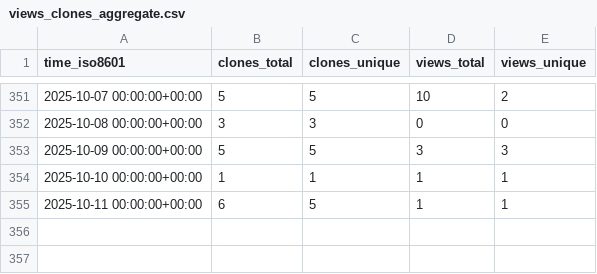
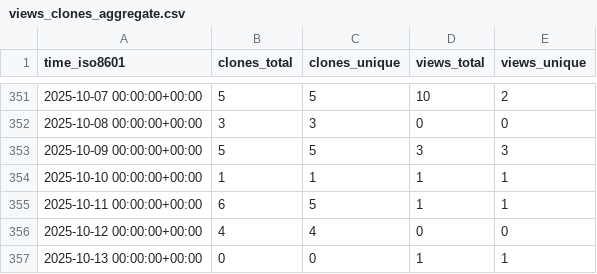
Before and after one commit to antonioscalaunina/pyANTI-FASc, a CSV file: antonioscalaunina/pyANTI-FASc/ghrs-data/views_clones_aggregate.csv, drawn as a sheet; only a part is shown, gaps mark what is left out; the diff names each change by its address in the sheet, - before the commit and + after, or states it on an @@ line.

```diff
--- a/antonioscalaunina/pyANTI-FASc/ghrs-data/views_clones_aggregate.csv
+++ b/antonioscalaunina/pyANTI-FASc/ghrs-data/views_clones_aggregate.csv
+row 356: 2025-10-12 00:00:00+00:00 | 4 | 4 | 0 | 0
+row 357: 2025-10-13 00:00:00+00:00 | 0 | 0 | 1 | 1
```
Also changed, not shown: 1 other file.
